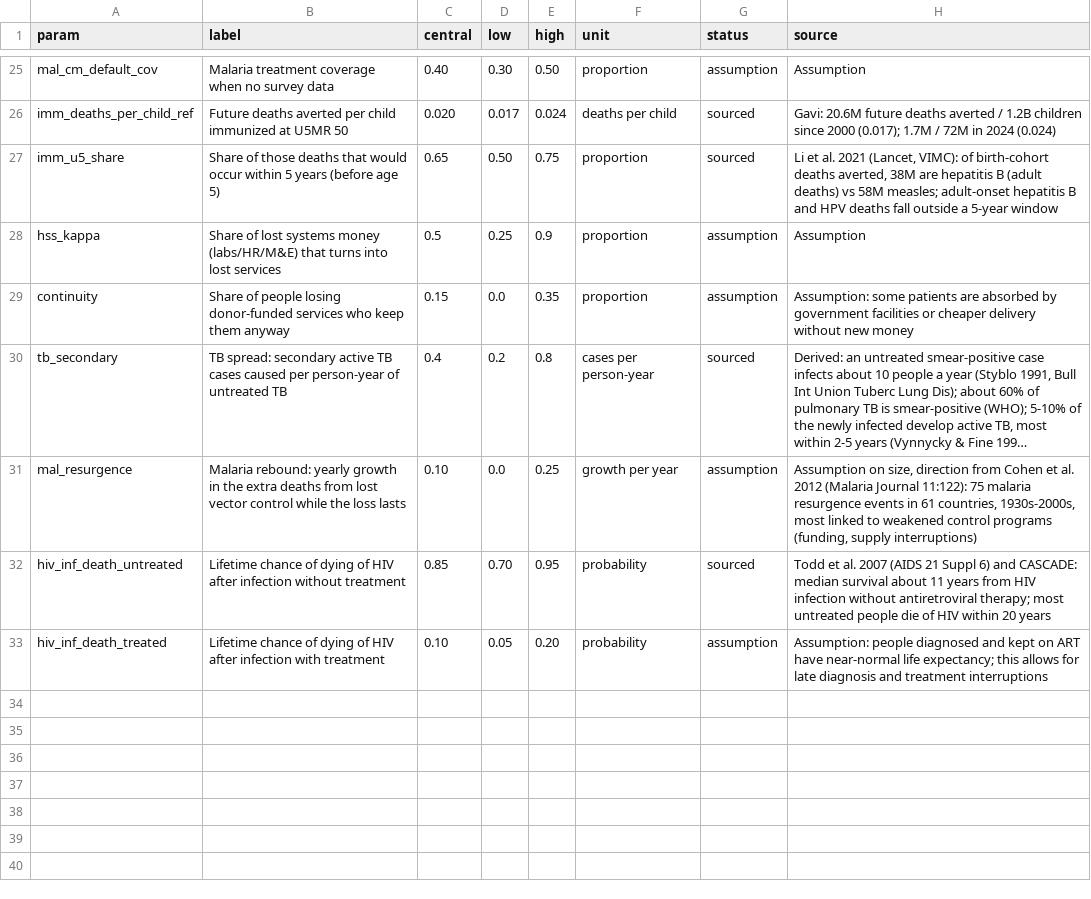
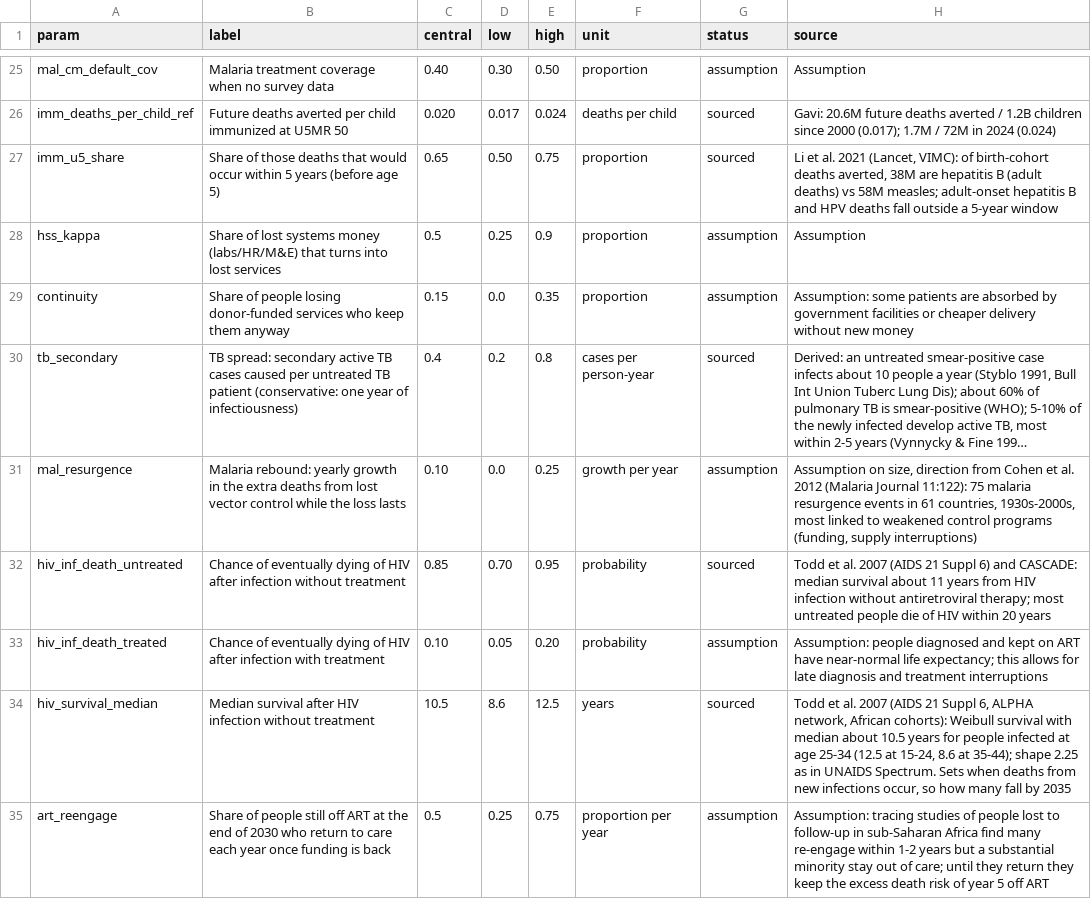
Before and after one commit to nickbhasin88-dev/capstone_nick, a CSV file: model_params.csv, drawn as a sheet; only a part is shown, gaps mark what is left out; long unchanged cells end in …; the diff names each change by its address in the sheet, - before the commit and + after, or states it on an @@ line.

```diff
--- a/model_params.csv
+++ b/model_params.csv
-B30 (label): …caused per person-year of untreated TB
+B30 (label): …caused per untreated TB patient (conservative: one year of infectiousness)
-B32 (label): Lifetime chance of dying of…
+B32 (label): Chance of eventually dying of…
-B33 (label): Lifetime chance of dying of…
+B33 (label): Chance of eventually dying of…
+row 34: hiv_survival_median | Median survival after HIV infection without treatment | 10.5 | 8.6 | 12.5 | years | sourced | Todd et al. 2007 (AIDS 21 Suppl 6, ALPHA network, African cohorts): Weibull survival with median about 10.5 years for people infected at age 25-34 (12.5 at 15-24, 8.6 at 35-44); shape 2.25 as in UNAIDS Spectrum. Sets when deaths from new infections occur, so how many fall by 2035
+row 35: art_reengage | Share of people still off ART at the end of 2030 who return to care each year once funding is back | 0.5 | 0.25 | 0.75 | proportion per year | assumption | Assumption: tracing studies of people lost to follow-up in sub-Saharan Africa find many re-engage within 1-2 years but a substantial minority stay out of care; until they return they keep the excess death risk of year 5 off ART
```
Also changed, not shown: model_data/all_countries_America_First_MOUs.csv, model_data/all_countries_Full_US_exit.csv, 22 other files.
